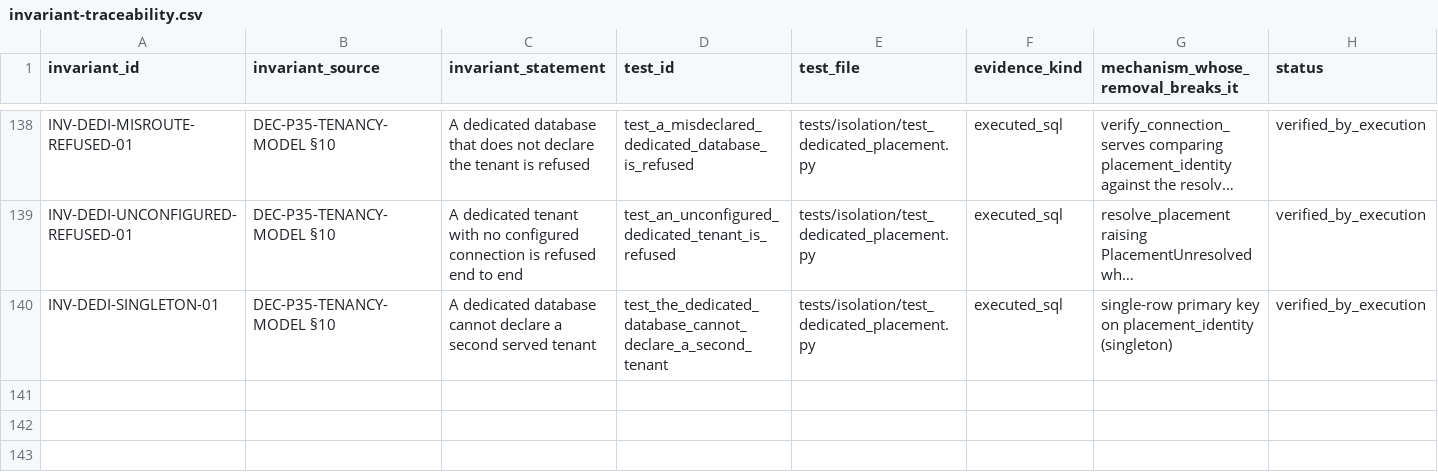
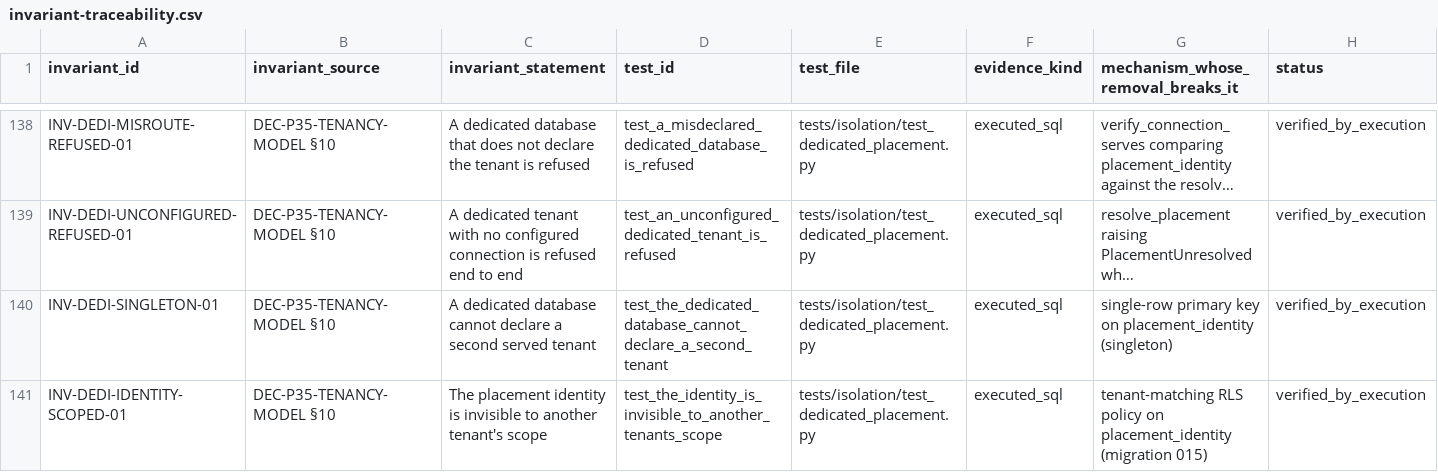
Before and after one commit to bstBizEra/bOPEN, a CSV file: docs/evidence/phase-3.5/invariant-traceability.csv, drawn as a sheet; only a part is shown, gaps mark what is left out; long unchanged cells end in …; the diff names each change by its address in the sheet, - before the commit and + after, or states it on an @@ line.

```diff
--- a/docs/evidence/phase-3.5/invariant-traceability.csv
+++ b/docs/evidence/phase-3.5/invariant-traceability.csv
+row 141: INV-DEDI-IDENTITY-SCOPED-01 | DEC-P35-TENANCY-MODEL §10 | The placement identity is invisible to another tenant's scope | test_the_identity_is_invisible_to_another_tenants_scope | tests/isolation/test_dedicated_placement.py | executed_sql | tenant-matching RLS policy on placement_identity (migration 015) | verified_by_execution
```
Also changed, not shown: 6 other files.
